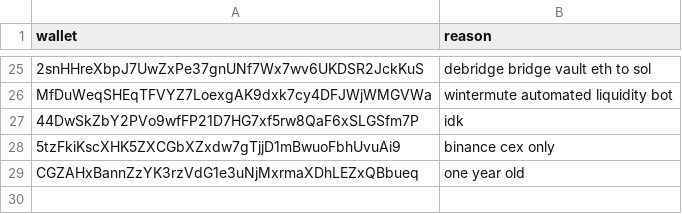
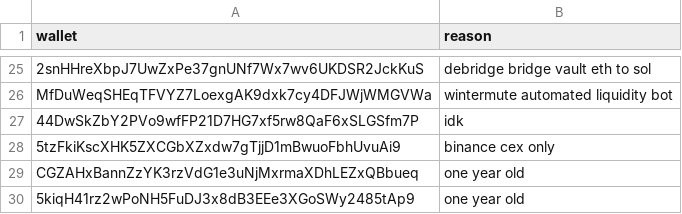
Before and after one commit to prasanna-ML-expert/jayind, a CSV file: excluded_wallets.csv, drawn as a sheet; only a part is shown, gaps mark what is left out.

Commit message:
Update excluded_wallets.csv

```diff
--- a/excluded_wallets.csv
+++ b/excluded_wallets.csv
@@ -29 +29,2 @@ MfDuWeqSHEqTFVYZ7LoexgAK9dxk7cy4DFJWjWMGVWa,wintermute automated liquidity bot
 CGZAHxBannZzYK3rzVdG1e3uNjMxrmaXDhLEZxQBbueq,one year old
+5kiqH41rz2wPoNH5FuDJ3x8dB3EEe3XGoSWy2485tAp9,one year old
```
